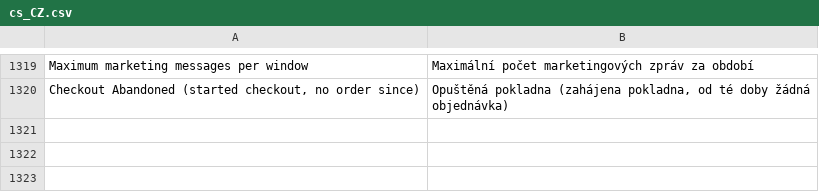
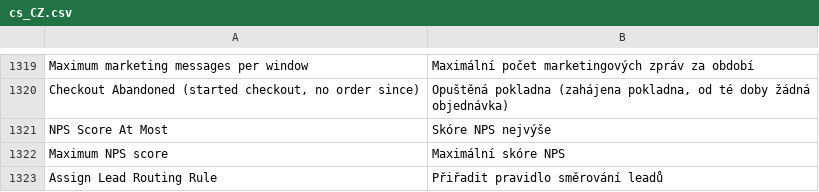
Before and after one commit to michalper/ordo, a CSV file: i18n/cs_CZ.csv, drawn as a sheet; only a part is shown, gaps mark what is left out.

```diff
--- a/i18n/cs_CZ.csv
+++ b/i18n/cs_CZ.csv
@@ -1328 +1328,4 @@
 "Checkout Abandoned (started checkout, no order since)","Opuštěná pokladna (zahájena pokladna, od té doby žádná objednávka)"
+"NPS Score At Most","Skóre NPS nejvýše"
+"Maximum NPS score","Maximální skóre NPS"
+"Assign Lead Routing Rule","Přiřadit pravidlo směrování leadů"
```
Also changed, not shown: i18n/es_ES.csv, i18n/it_IT.csv, 28 other files.
